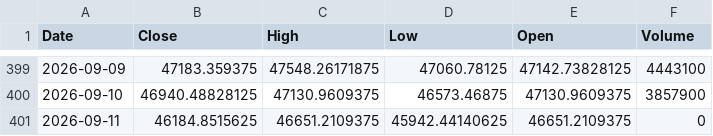
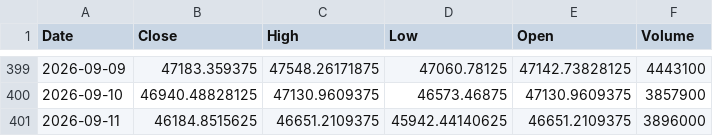
Before and after one commit to klee6153/my-stock-quant, a CSV file: taiex_data.csv, drawn as a sheet; only a part is shown, gaps mark what is left out.

```diff
--- a/taiex_data.csv
+++ b/taiex_data.csv
@@ -400,2 +400,2 @@ Date,Close,High,Low,Open,Volume
 2026-09-10,46940.48828125,47130.9609375,46573.46875,47130.9609375,3857900
-2026-09-11,46184.8515625,46651.2109375,45942.44140625,46651.2109375,0
+2026-09-11,46184.8515625,46651.2109375,45942.44140625,46651.2109375,3896000
```
